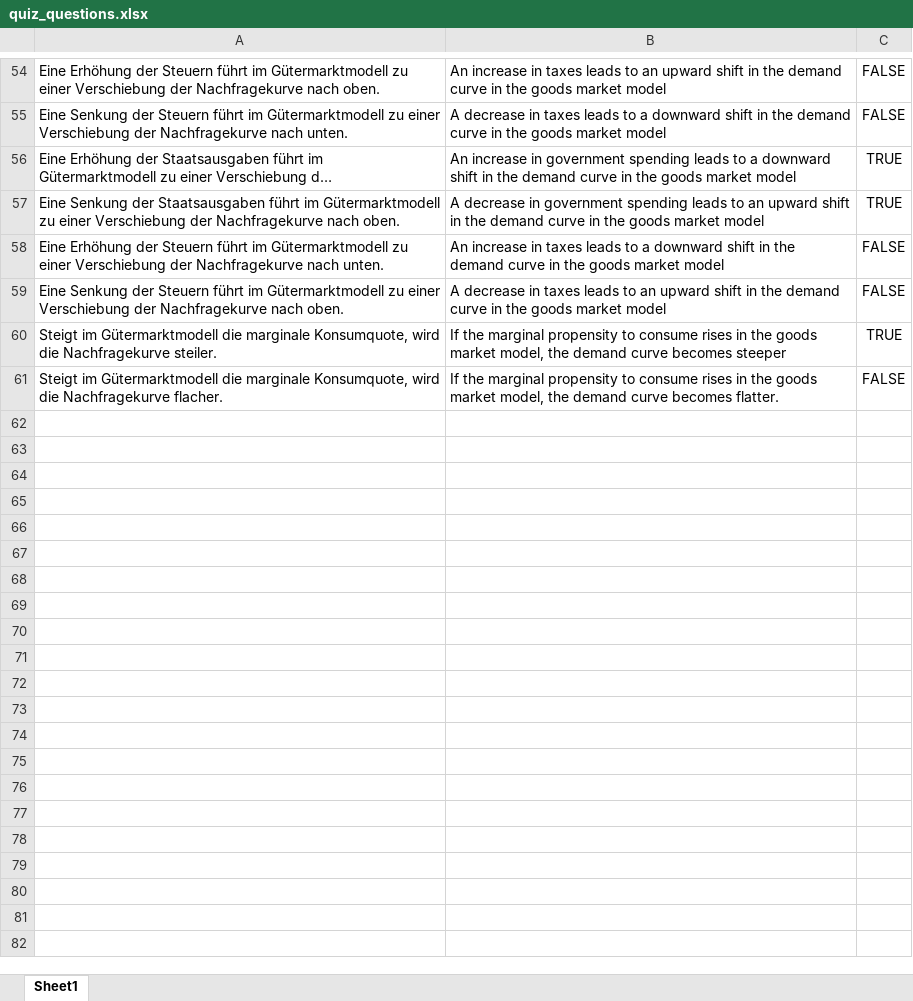
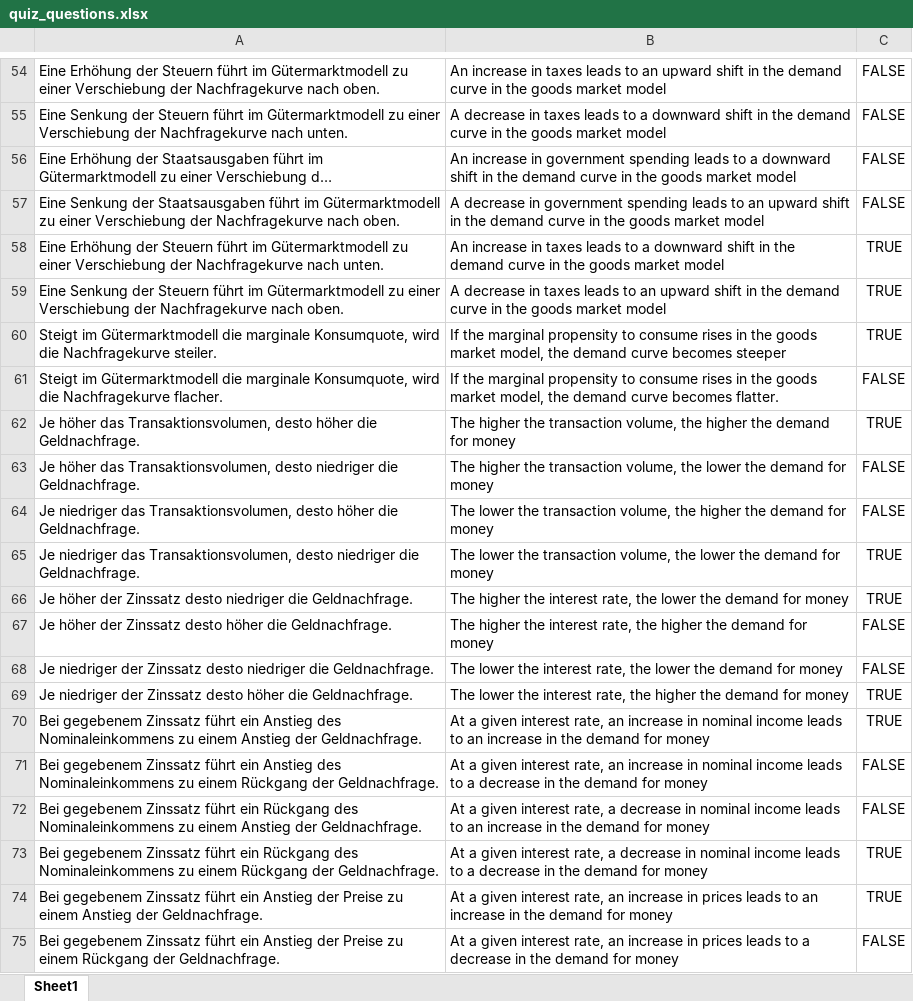
Before and after one commit to OehlingerP/intro-macro, an Excel workbook: data/quiz_questions.xlsx, sheet Sheet1, drawn as a sheet; only a part is shown, gaps mark what is left out; long unchanged cells end in …; values as stored, in another font and other column widths than the file's, no borders; the diff covers the shown part only; the diff names each change by its address in the sheet, - before the commit and + after, or states it on an @@ line.

```diff
--- a/data/quiz_questions.xlsx (sheet Sheet1)
+++ b/data/quiz_questions.xlsx (sheet Sheet1)
-C56:C57: TRUE
+C56:C57: FALSE
-C58:C59: FALSE
+C58:C59: TRUE
+row 62: Je höher das Transaktionsvolumen, desto höher die Geldnachfrage. | The higher the transaction volume, the higher the demand for money | TRUE
+row 63: Je höher das Transaktionsvolumen, desto niedriger die Geldnachfrage. | The higher the transaction volume, the lower the demand for money | FALSE
+row 64: Je niedriger das Transaktionsvolumen, desto höher die Geldnachfrage. | The lower the transaction volume, the higher the demand for money | FALSE
+row 65: Je niedriger das Transaktionsvolumen, desto niedriger die Geldnachfrage. | The lower the transaction volume, the lower the demand for money | TRUE
+row 66: Je höher der Zinssatz desto niedriger die Geldnachfrage. | The higher the interest rate, the lower the demand for money | TRUE
+row 67: Je höher der Zinssatz desto höher die Geldnachfrage. | The higher the interest rate, the higher the demand for money | FALSE
+row 68: Je niedriger der Zinssatz desto niedriger die Geldnachfrage. | The lower the interest rate, the lower the demand for money | FALSE
+row 69: Je niedriger der Zinssatz desto höher die Geldnachfrage. | The lower the interest rate, the higher the demand for money | TRUE
+row 70: Bei gegebenem Zinssatz führt ein Anstieg des Nominaleinkommens zu einem Anstieg der Geldnachfrage. | At a given interest rate, an increase in nominal income leads to an increase in the demand for money | TRUE
+row 71: Bei gegebenem Zinssatz führt ein Anstieg des Nominaleinkommens zu einem Rückgang der Geldnachfrage. | At a given interest rate, an increase in nominal income leads to a decrease in the demand for money | FALSE
+row 72: Bei gegebenem Zinssatz führt ein Rückgang des Nominaleinkommens zu einem Anstieg der Geldnachfrage. | At a given interest rate, a decrease in nominal income leads to an increase in the demand for money | FALSE
+row 73: Bei gegebenem Zinssatz führt ein Rückgang des Nominaleinkommens zu einem Rückgang der Geldnachfrage. | At a given interest rate, a decrease in nominal income leads to a decrease in the demand for money | TRUE
+row 74: Bei gegebenem Zinssatz führt ein Anstieg der Preise zu einem Anstieg der Geldnachfrage. | At a given interest rate, an increase in prices leads to an increase in the demand for money | TRUE
+row 75: Bei gegebenem Zinssatz führt ein Anstieg der Preise zu einem Rückgang der Geldnachfrage. | At a given interest rate, an increase in prices leads to a decrease in the demand for money | FALSE
```
Also changed, not shown: 67 added rows elsewhere in this sheet, 11 other files.
